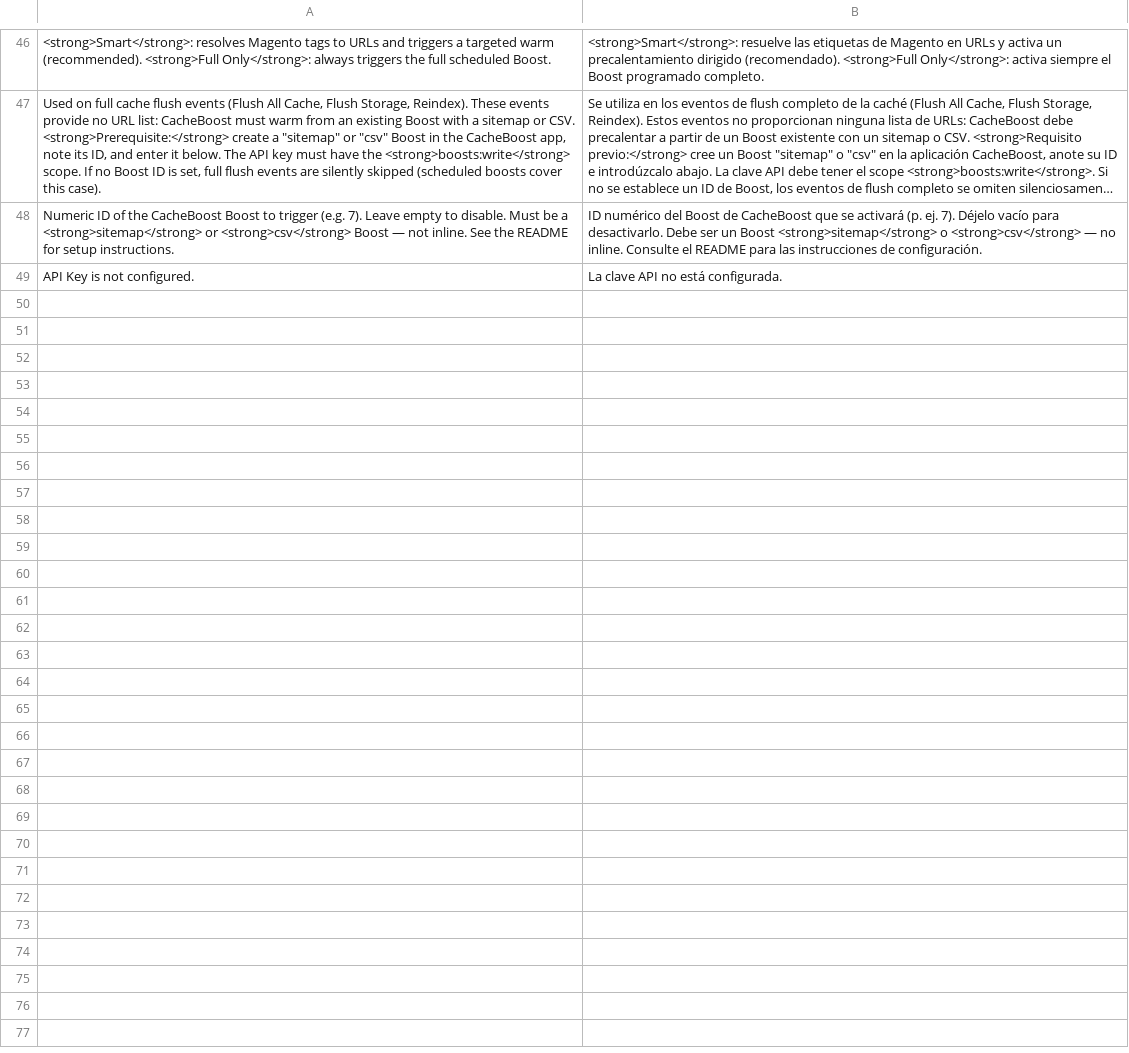
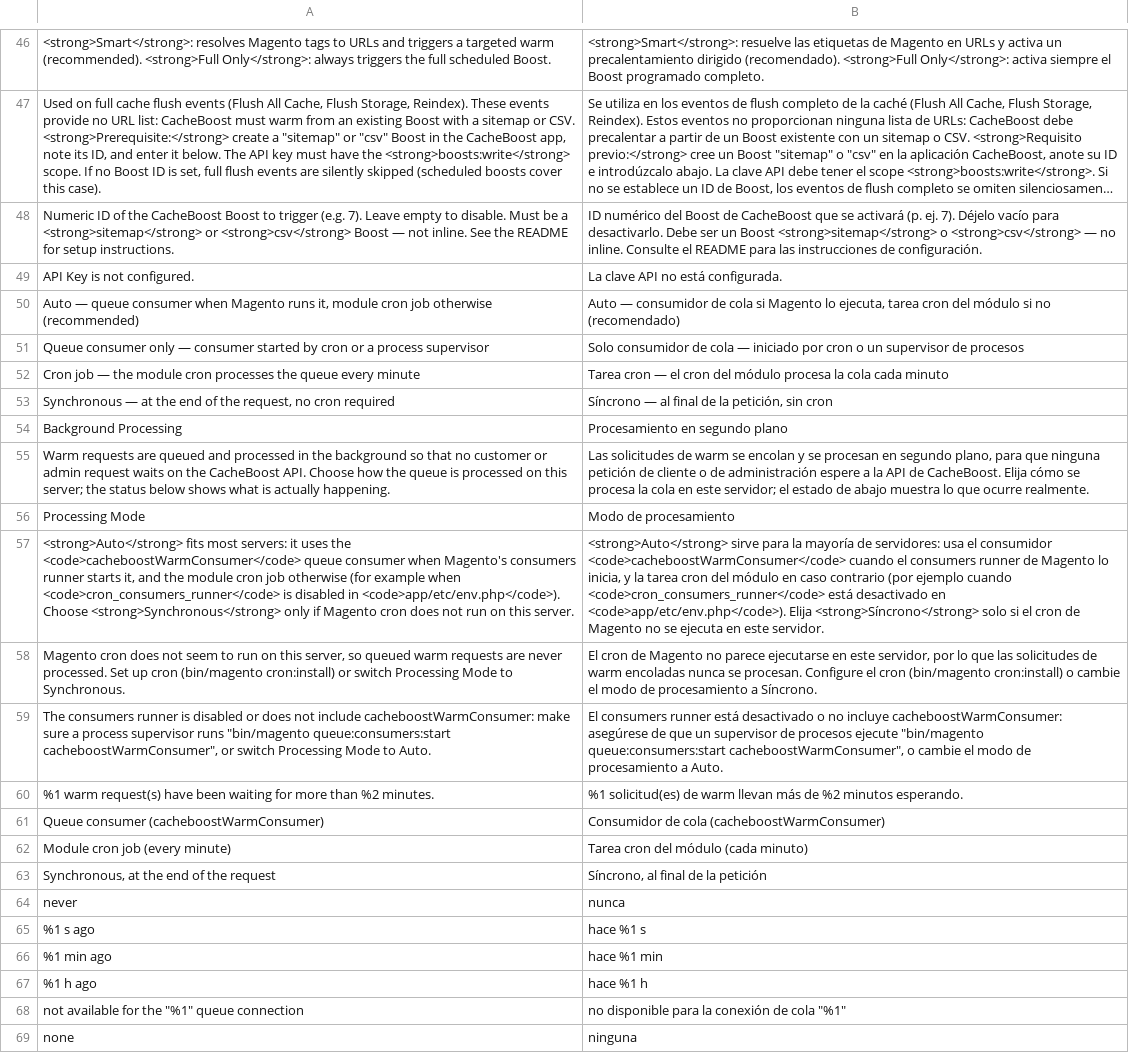
Before and after one commit to nhodin/cacheboost-magento-plugin, a CSV file: app/code/CacheBoost/Warmer/i18n/es_ES.csv, drawn as a sheet; only a part is shown, gaps mark what is left out; long unchanged cells end in …; the diff covers the shown part only; the diff names each change by its address in the sheet, - before the commit and + after, or states it on an @@ line.

```diff
--- a/app/code/CacheBoost/Warmer/i18n/es_ES.csv
+++ b/app/code/CacheBoost/Warmer/i18n/es_ES.csv
+row 50: Auto — queue consumer when Magento runs it, module cron job otherwise (recommended) | Auto — consumidor de cola si Magento lo ejecuta, tarea cron del módulo si no (recomendado)
+row 51: Queue consumer only — consumer started by cron or a process supervisor | Solo consumidor de cola — iniciado por cron o un supervisor de procesos
+row 52: Cron job — the module cron processes the queue every minute | Tarea cron — el cron del módulo procesa la cola cada minuto
+row 53: Synchronous — at the end of the request, no cron required | Síncrono — al final de la petición, sin cron
+row 54: Background Processing | Procesamiento en segundo plano
+row 55: Warm requests are queued and processed in the background so that no customer or admin request waits on the CacheBoost API. Choose how the queue is processed on this server; the status below shows what is actually happening. | Las solicitudes de warm se encolan y se procesan en segundo plano, para que ninguna petición de cliente o de administración espere a la API de CacheBoost. Elija cómo se procesa la cola en este servidor; el estado de abajo muestra lo que ocurre realmente.
+row 56: Processing Mode | Modo de procesamiento
+row 57: <strong>Auto</strong> fits most servers: it uses the <code>cacheboostWarmConsumer</code> queue consumer when Magento's consumers runner starts it, and the module cron job otherwise (for example when <code>cron_consumers_runner</code> is disabled in <code>app/etc/env.php</code>). Choose <strong>Synchronous</strong> only if Magento cron does not run on this server. | <strong>Auto</strong> sirve para la mayoría de servidores: usa el consumidor <code>cacheboostWarmConsumer</code> cuando el consumers runner de Magento lo inicia, y la tarea cron del módulo en caso contrario (por ejemplo cuando <code>cron_consumers_runner</code> está desactivado en <code>app/etc/env.php</code>). Elija <strong>Síncrono</strong> solo si el cron de Magento no se ejecuta en este servidor.
+row 58: Magento cron does not seem to run on this server, so queued warm requests are never processed. Set up cron (bin/magento cron:install) or switch Processing Mode to Synchronous. | El cron de Magento no parece ejecutarse en este servidor, por lo que las solicitudes de warm encoladas nunca se procesan. Configure el cron (bin/magento cron:install) o cambie el modo de procesamiento a Síncrono.
+row 59: The consumers runner is disabled or does not include cacheboostWarmConsumer: make sure a process supervisor runs "bin/magento queue:consumers:start cacheboostWarmConsumer", or switch Processing Mode to Auto. | El consumers runner está desactivado o no incluye cacheboostWarmConsumer: asegúrese de que un supervisor de procesos ejecute "bin/magento queue:consumers:start cacheboostWarmConsumer", o cambie el modo de procesamiento a Auto.
+row 60: %1 warm request(s) have been waiting for more than %2 minutes. | %1 solicitud(es) de warm llevan más de %2 minutos esperando.
+row 61: Queue consumer (cacheboostWarmConsumer) | Consumidor de cola (cacheboostWarmConsumer)
+row 62: Module cron job (every minute) | Tarea cron del módulo (cada minuto)
+row 63: Synchronous, at the end of the request | Síncrono, al final de la petición
+row 64: never | nunca
+row 65: %1 s ago | hace %1 s
+row 66: %1 min ago | hace %1 min
+row 67: %1 h ago | hace %1 h
+row 68: not available for the "%1" queue connection | no disponible para la conexión de cola "%1"
+row 69: none | ninguna
```
Also changed, not shown: 9 added rows elsewhere in this file, app/code/CacheBoost/Warmer/i18n/de_DE.csv, app/code/CacheBoost/Warmer/i18n/en_US.csv, 26 other files.
